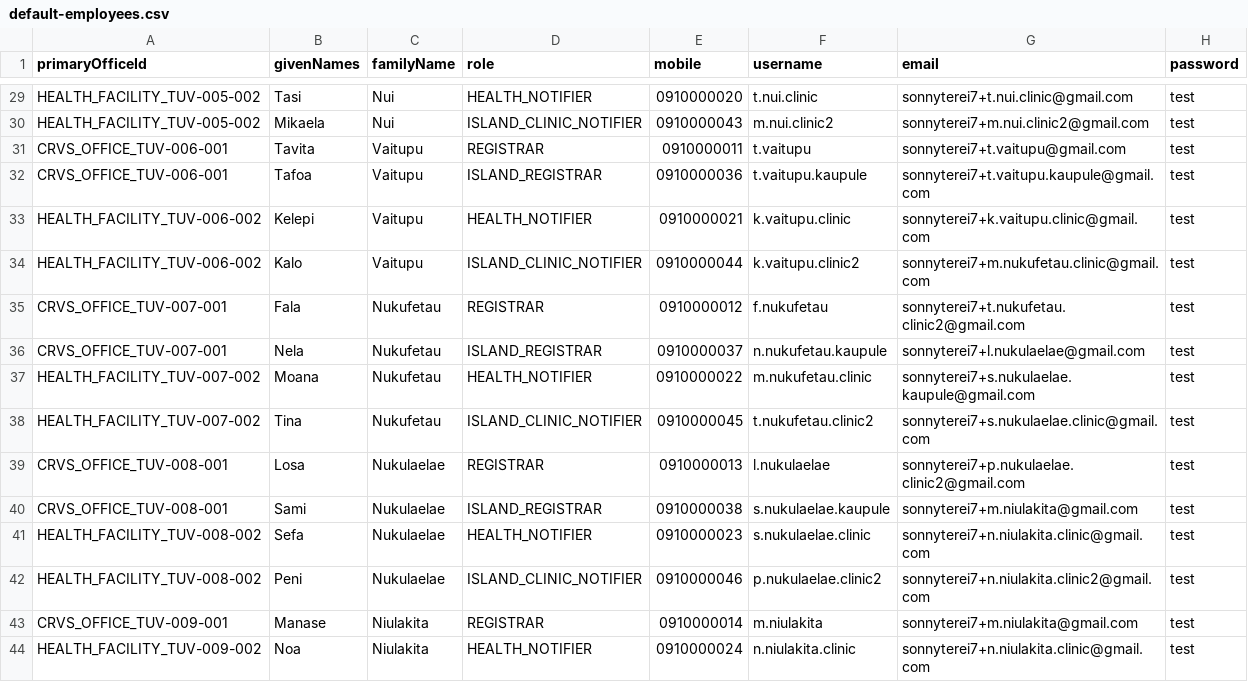
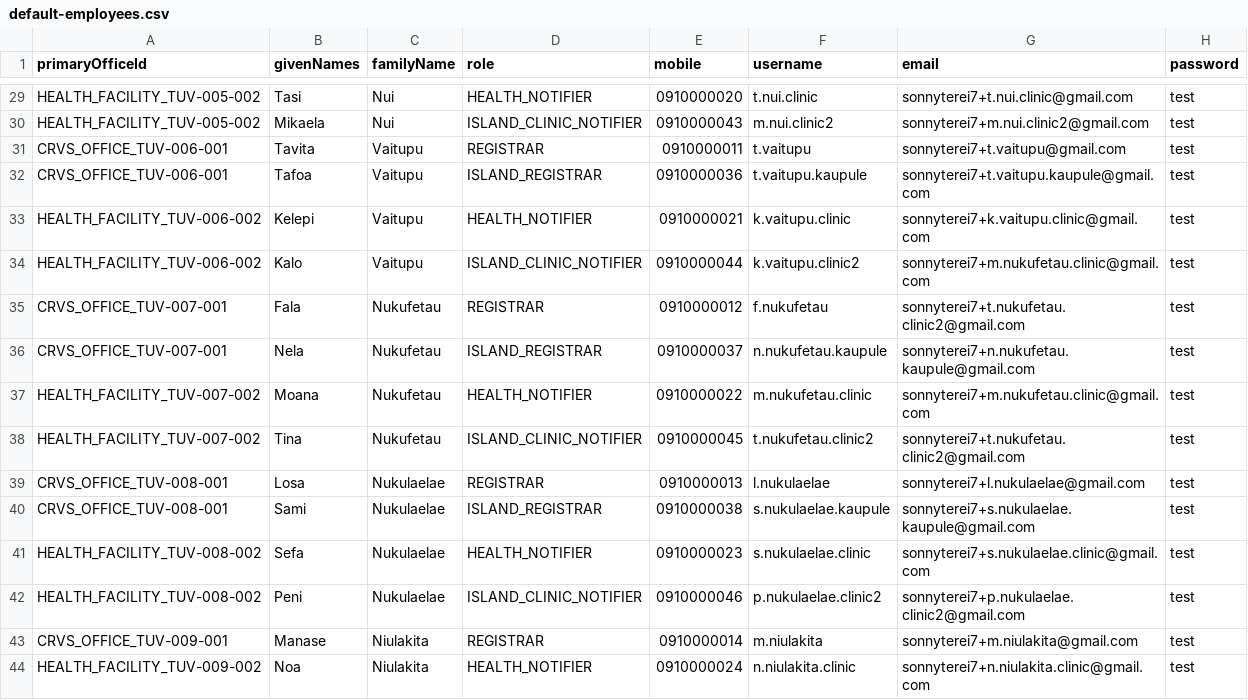
Before and after one commit to opencrvs/opencrvs-countryconfig, a CSV file: src/data-seeding/employees/source/default-employees.csv, drawn as a sheet; only a part is shown, gaps mark what is left out.

Commit message:
Updated default-employees.csv

```diff
--- a/src/data-seeding/employees/source/default-employees.csv
+++ b/src/data-seeding/employees/source/default-employees.csv
@@ -35,9 +35,9 @@ HEALTH_FACILITY_TUV-006-002,Kalo,Vaitupu,ISLAND_CLINIC_NOTIFIER,0910000044,k.vai
 CRVS_OFFICE_TUV-007-001,Fala,Nukufetau,REGISTRAR,0910000012,f.nukufetau,sonnyterei7+t.nukufetau.clinic2@gmail.com,test
-CRVS_OFFICE_TUV-007-001,Nela,Nukufetau,ISLAND_REGISTRAR,0910000037,n.nukufetau.kaupule,sonnyterei7+l.nukulaelae@gmail.com,test
-HEALTH_FACILITY_TUV-007-002,Moana,Nukufetau,HEALTH_NOTIFIER,0910000022,m.nukufetau.clinic,sonnyterei7+s.nukulaelae.kaupule@gmail.com,test
-HEALTH_FACILITY_TUV-007-002,Tina,Nukufetau,ISLAND_CLINIC_NOTIFIER,0910000045,t.nukufetau.clinic2,sonnyterei7+s.nukulaelae.clinic@gmail.com,test
-CRVS_OFFICE_TUV-008-001,Losa,Nukulaelae,REGISTRAR,0910000013,l.nukulaelae,sonnyterei7+p.nukulaelae.clinic2@gmail.com,test
-CRVS_OFFICE_TUV-008-001,Sami,Nukulaelae,ISLAND_REGISTRAR,0910000038,s.nukulaelae.kaupule,sonnyterei7+m.niulakita@gmail.com,test
-HEALTH_FACILITY_TUV-008-002,Sefa,Nukulaelae,HEALTH_NOTIFIER,0910000023,s.nukulaelae.clinic,sonnyterei7+n.niulakita.clinic@gmail.com,test
-HEALTH_FACILITY_TUV-008-002,Peni,Nukulaelae,ISLAND_CLINIC_NOTIFIER,0910000046,p.nukulaelae.clinic2,sonnyterei7+n.niulakita.clinic2@gmail.com,test
+CRVS_OFFICE_TUV-007-001,Nela,Nukufetau,ISLAND_REGISTRAR,0910000037,n.nukufetau.kaupule,sonnyterei7+n.nukufetau.kaupule@gmail.com,test
+HEALTH_FACILITY_TUV-007-002,Moana,Nukufetau,HEALTH_NOTIFIER,0910000022,m.nukufetau.clinic,sonnyterei7+m.nukufetau.clinic@gmail.com,test
+HEALTH_FACILITY_TUV-007-002,Tina,Nukufetau,ISLAND_CLINIC_NOTIFIER,0910000045,t.nukufetau.clinic2,sonnyterei7+t.nukufetau.clinic2@gmail.com,test
+CRVS_OFFICE_TUV-008-001,Losa,Nukulaelae,REGISTRAR,0910000013,l.nukulaelae,sonnyterei7+l.nukulaelae@gmail.com,test
+CRVS_OFFICE_TUV-008-001,Sami,Nukulaelae,ISLAND_REGISTRAR,0910000038,s.nukulaelae.kaupule,sonnyterei7+s.nukulaelae.kaupule@gmail.com,test
+HEALTH_FACILITY_TUV-008-002,Sefa,Nukulaelae,HEALTH_NOTIFIER,0910000023,s.nukulaelae.clinic,sonnyterei7+s.nukulaelae.clinic@gmail.com,test
+HEALTH_FACILITY_TUV-008-002,Peni,Nukulaelae,ISLAND_CLINIC_NOTIFIER,0910000046,p.nukulaelae.clinic2,sonnyterei7+p.nukulaelae.clinic2@gmail.com,test
 CRVS_OFFICE_TUV-009-001,Manase,Niulakita,REGISTRAR,0910000014,m.niulakita,sonnyterei7+m.niulakita@gmail.com,test
```
